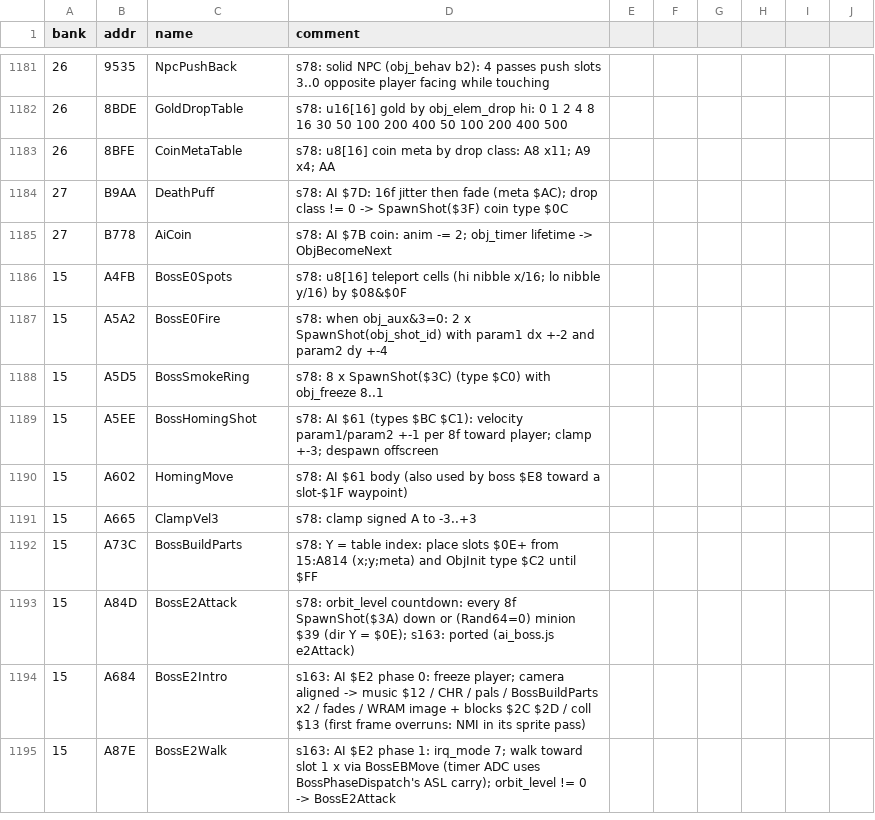
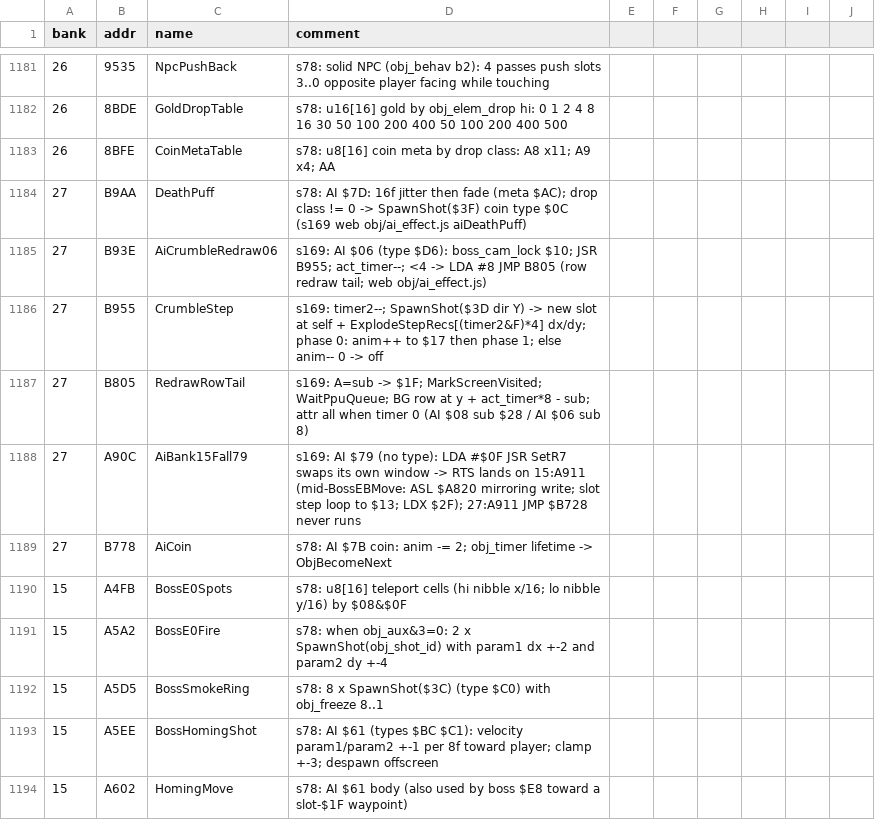
Before and after one commit to sleepy9090/CRYSTAL-AI-LIS, a CSV file: labels.csv, drawn as a sheet; only a part is shown, gaps mark what is left out; the shorter side is filled out with more unchanged rows.

```diff
--- a/labels.csv
+++ b/labels.csv
@@ -1183,3 +1183,7 @@ bank,addr,name,comment
 26,8BFE,CoinMetaTable,s78: u8[16] coin meta by drop class: A8 x11; A9 x4; AA
-27,B9AA,DeathPuff,s78: AI $7D: 16f jitter then fade (meta $AC); drop class != 0 -> SpawnShot($3F) coin type $0C
+27,B9AA,DeathPuff,s78: AI $7D: 16f jitter then fade (meta $AC); drop class != 0 -> SpawnShot($3F) coin type $0C (s169 web obj/ai_effect.js aiDeathPuff)
+27,B93E,AiCrumbleRedraw06,s169: AI $06 (type $D6): boss_cam_lock $10; JSR B955; act_timer--; <4 -> LDA #8 JMP B805 (row redraw tail; web obj/ai_effect.js)
+27,B955,CrumbleStep,s169: timer2--; SpawnShot($3D dir Y) -> new slot at self + ExplodeStepRecs[(timer2&F)*4] dx/dy; phase 0: anim++ to $17 then phase 1; else anim-- 0 -> off
+27,B805,RedrawRowTail,s169: A=sub -> $1F; MarkScreenVisited; WaitPpuQueue; BG row at y + act_timer*8 - sub; attr all when timer 0 (AI $08 sub $28 / AI $06 sub 8)
+27,A90C,AiBank15Fall79,s169: AI $79 (no type): LDA #$0F JSR SetR7 swaps its own window -> RTS lands on 15:A911 (mid-BossEBMove: ASL $A820 mirroring write; slot step loop to $13; LDX $2F); 27:A911 JMP $B728 never runs
 27,B778,AiCoin,s78: AI $7B coin: anim -= 2; obj_timer lifetime -> ObjBecomeNext
```
Also changed, not shown: 7 other files.
